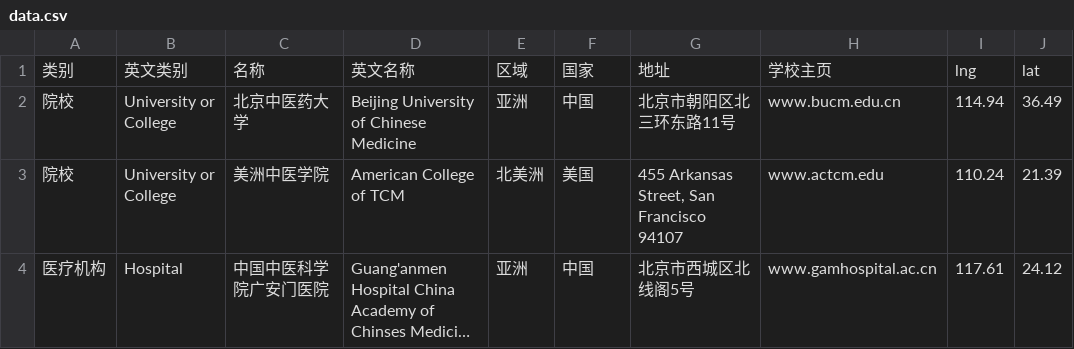
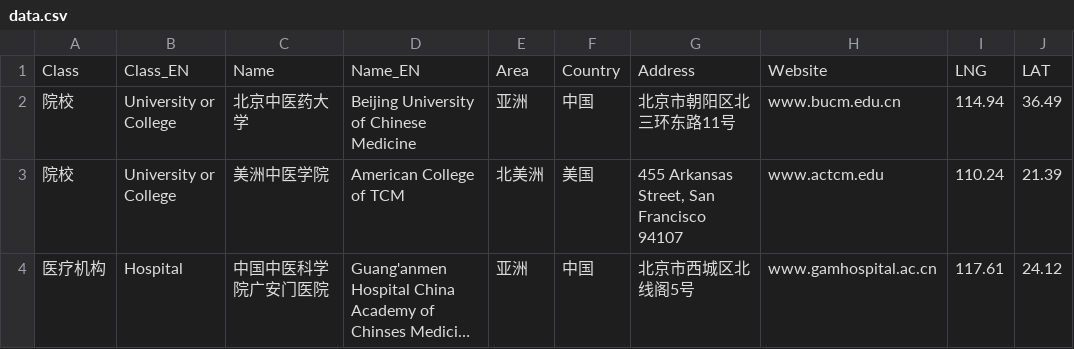
Before and after one commit to shrektan/maptcm, a CSV file: data.csv, drawn as a sheet; long unchanged cells end in …; removed rows and columns are numbered as before the commit, all else as after; the diff names each change by its address in the sheet, - before the commit and + after, or states it on an @@ line.

Commit message:
make the csv column name english reducing the potential problems

```diff
--- a/data.csv
+++ b/data.csv
-row 1: 类别 | 英文类别 | 名称 | 英文名称 | 区域 | 国家 | 地址 | 学校主页 | lng | lat
+row 1: Class | Class_EN | Name | Name_EN | Area | Country | Address | Website | LNG | LAT
```
Also changed, not shown: 2 other files.
